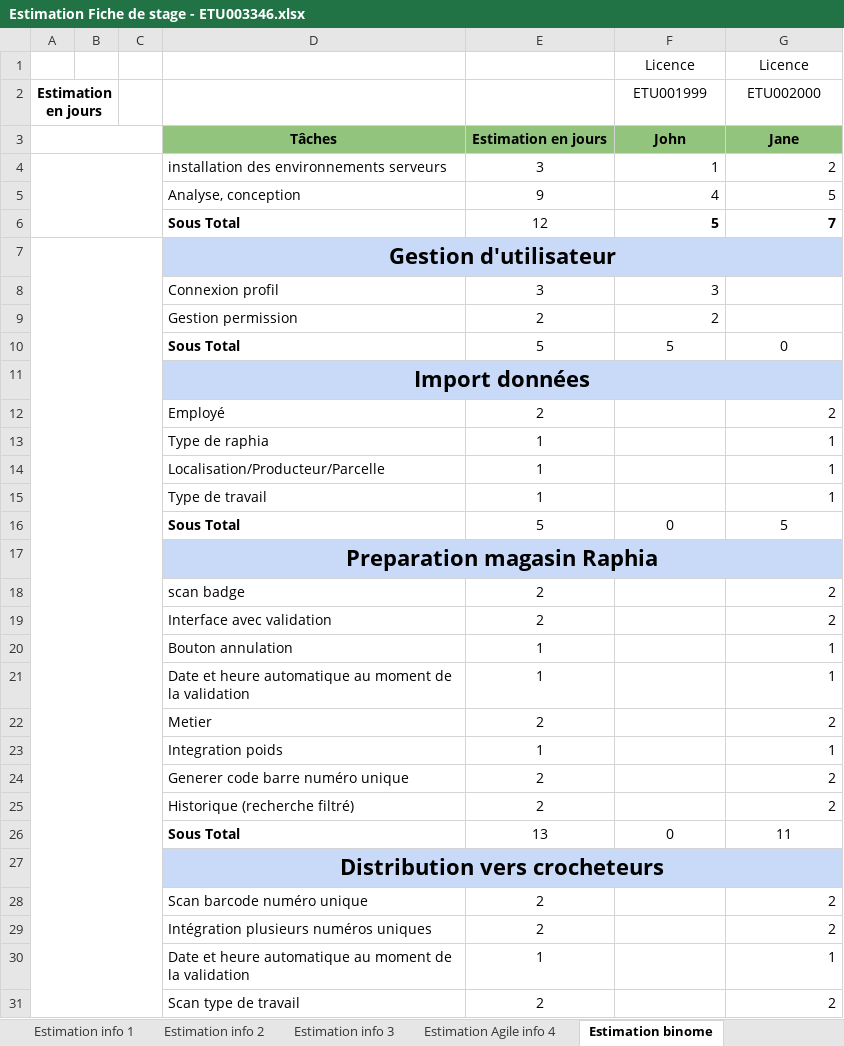
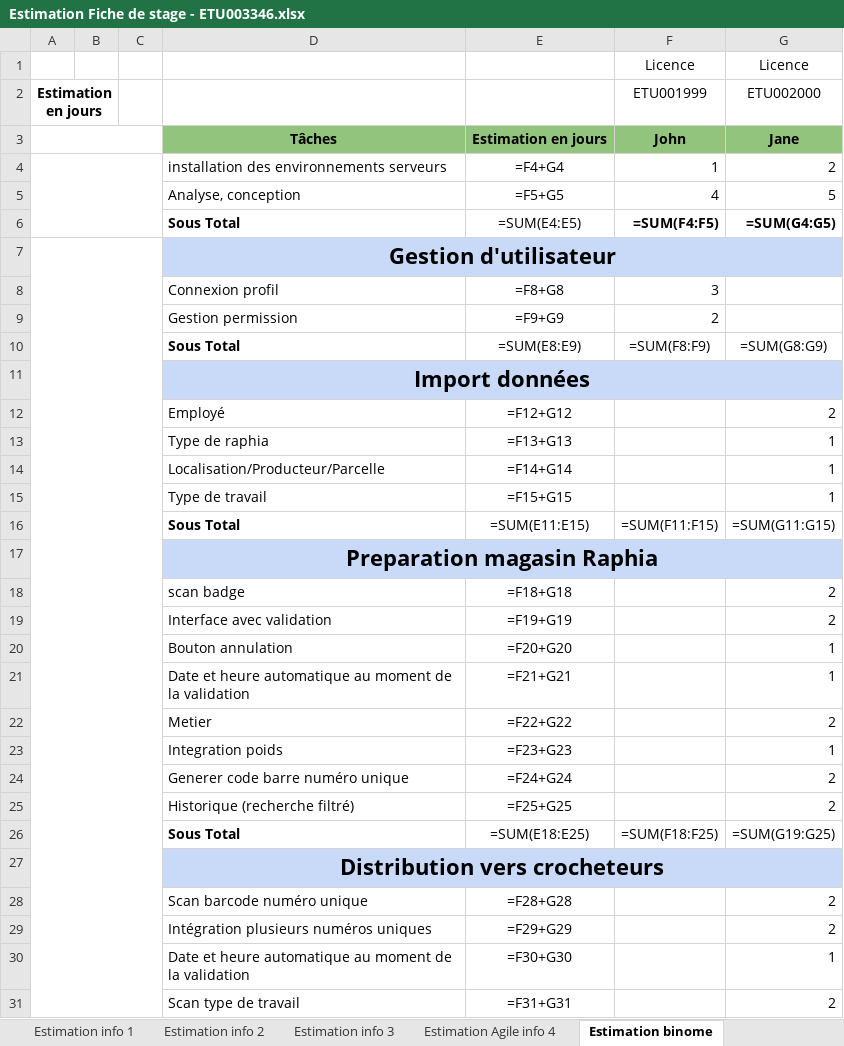
Before and after one commit to ItokianaRdrsn/recrutement_alpaCiment, an Excel workbook: fiche_de_stage/Estimation Fiche de stage - ETU003346.xlsx, sheet Estimation binome, drawn as a sheet; only a part is shown; values as stored, in another font and other column widths than the file's, no borders; formulas without a stored value are shown as written; removed rows and columns are numbered as before the commit, all else as after; the diff covers the shown part only; the diff names each change by its address in the sheet, - before the commit and + after, or states it on an @@ line.

```diff
--- a/fiche_de_stage/Estimation Fiche de stage - ETU003346.xlsx (sheet Estimation binome)
+++ b/fiche_de_stage/Estimation Fiche de stage - ETU003346.xlsx (sheet Estimation binome)
-E4: 3
+E4: =F4+G4
-E5: 9
+E5: =F5+G5
-row 6:  |  |  | Sous Total | 12 | 5 | 7
+row 6:  |  |  | Sous Total | =SUM(E4:E5) | =SUM(F4:F5) | =SUM(G4:G5)
-E8: 3
+E8: =F8+G8
-E9: 2
+E9: =F9+G9
-row 10:  |  |  | Sous Total | 5 | 5 | 0
+row 10:  |  |  | Sous Total | =SUM(E8:E9) | =SUM(F8:F9) | =SUM(G8:G9)
-E12: 2
+E12: =F12+G12
-E13: 1
+E13: =F13+G13
-E14: 1
+E14: =F14+G14
-E15: 1
+E15: =F15+G15
-row 16:  |  |  | Sous Total | 5 | 0 | 5
+row 16:  |  |  | Sous Total | =SUM(E11:E15) | =SUM(F11:F15) | =SUM(G11:G15)
-E18: 2
+E18: =F18+G18
-E19: 2
+E19: =F19+G19
-E20: 1
+E20: =F20+G20
-E21: 1
+E21: =F21+G21
-E22: 2
+E22: =F22+G22
-E23: 1
+E23: =F23+G23
-E24: 2
+E24: =F24+G24
-E25: 2
+E25: =F25+G25
-row 26:  |  |  | Sous Total | 13 | 0 | 11
+row 26:  |  |  | Sous Total | =SUM(E18:E25) | =SUM(F18:F25) | =SUM(G19:G25)
-E28: 2
+E28: =F28+G28
-E29: 2
+E29: =F29+G29
-E30: 1
+E30: =F30+G30
-E31: 2
+E31: =F31+G31
```
Also changed, not shown: 6 added rows, 6 removed rows and 45 edited cells elsewhere in this sheet, sheet Estimation recrutement, sheet Estimation design 1, sheet Estimation Agile info 4, sheet Estimation info 2, sheet Estimation info 1, sheet Estimation info 3, other sheet tabs, 1 other file.
